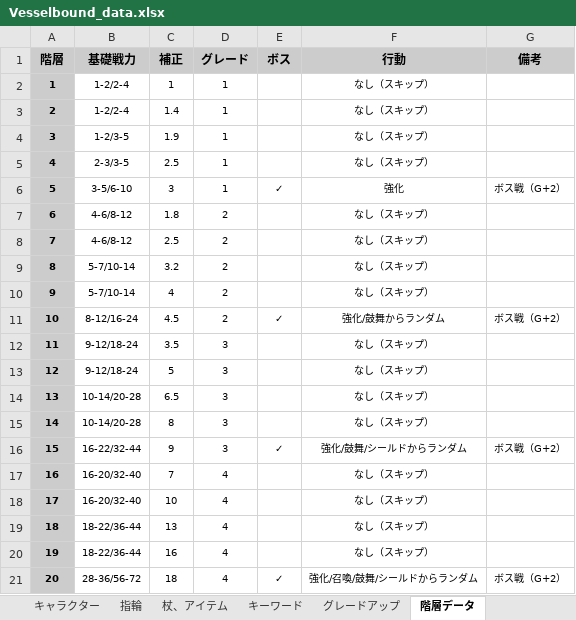
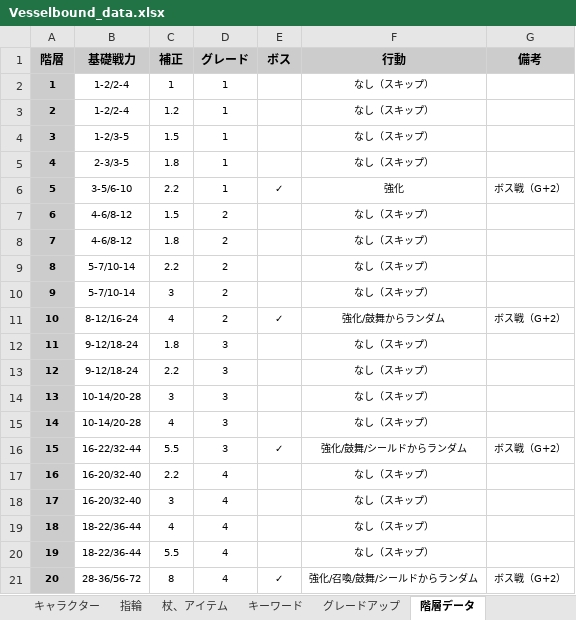
Before and after one commit to Yuki-fa/Vesselbound, an Excel workbook: js/Vesselbound_data.xlsx, sheet 階層データ, drawn as a sheet; values as stored, in another font and other column widths than the file's, no borders; charts and pictures not drawn; the diff names each change by its address in the sheet, - before the commit and + after, or states it on an @@ line.

Commit message:
Update by Claude

```diff
--- a/js/Vesselbound_data.xlsx (sheet 階層データ)
+++ b/js/Vesselbound_data.xlsx (sheet 階層データ)
-C3 (補正): 1.4
+C3 (補正): 1.2
-C4 (補正): 1.9
+C4 (補正): 1.5
-C5 (補正): 2.5
+C5 (補正): 1.8
-C6 (補正): 3
+C6 (補正): 2.2
-C7 (補正): 1.8
+C7 (補正): 1.5
-C8 (補正): 2.5
+C8 (補正): 1.8
-C9 (補正): 3.2
+C9 (補正): 2.2
-C10 (補正): 4
+C10 (補正): 3
-C11 (補正): 4.5
+C11 (補正): 4
-C12 (補正): 3.5
+C12 (補正): 1.8
-C13 (補正): 5
+C13 (補正): 2.2
-C14 (補正): 6.5
+C14 (補正): 3
-C15 (補正): 8
+C15 (補正): 4
-C16 (補正): 9
+C16 (補正): 5.5
-C17 (補正): 7
+C17 (補正): 2.2
-C18 (補正): 10
+C18 (補正): 3
-C19 (補正): 13
+C19 (補正): 4
-C20 (補正): 16
+C20 (補正): 5.5
-C21 (補正): 18
+C21 (補正): 8
```
